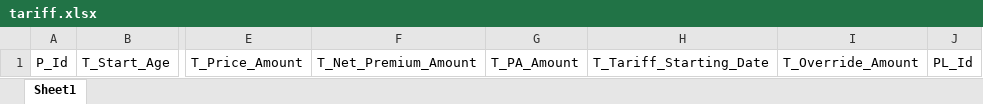
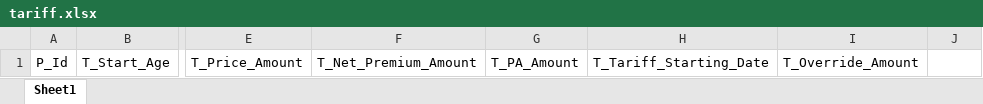
Before and after one commit to ManoliCope/CopeTS, an Excel workbook: ProjectX/wwwroot/Samplefile/tariff.xlsx, sheet Sheet1, drawn as a sheet; only a part is shown, gaps mark what is left out; values as stored, in another font and other column widths than the file's, no borders; the diff names each change by its address in the sheet, - before the commit and + after, or states it on an @@ line.

Commit message:
fixing sheet

```diff
--- a/ProjectX/wwwroot/Samplefile/tariff.xlsx (sheet Sheet1)
+++ b/ProjectX/wwwroot/Samplefile/tariff.xlsx (sheet Sheet1)
-J1: PL_Id
+J1: (empty)
```
Also changed, not shown: 14 other files.
